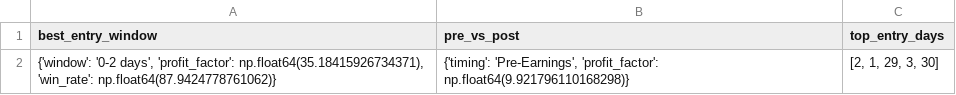
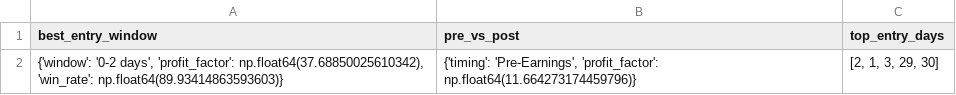
Before and after one commit to TeneikaAskew/stocks, a CSV file: earnings_options_analytics/outputs/csv_reports/earnings_timing_recommendations.csv, drawn as a sheet.

```diff
--- a/earnings_options_analytics/outputs/csv_reports/earnings_timing_recommendations.csv
+++ b/earnings_options_analytics/outputs/csv_reports/earnings_timing_recommendations.csv
@@ -1,2 +1,2 @@
 best_entry_window,pre_vs_post,top_entry_days
-"{'window': '0-2 days', 'profit_factor': np.float64(35.18415926734371), 'win_rate': np.float64(87.9424778761062)}","{'timing': 'Pre-Earnings', 'profit_factor': np.float64(9.921796110168298)}","[2, 1, 29, 3, 30]"
+"{'window': '0-2 days', 'profit_factor': np.float64(37.68850025610342), 'win_rate': np.float64(89.93414863593603)}","{'timing': 'Pre-Earnings', 'profit_factor': np.float64(11.664273174459796)}","[2, 1, 3, 29, 30]"
```
Also changed, not shown: earnings_options_analytics/outputs/csv_reports/earnings_timing_time_to_hit.csv, earnings_options_analytics/outputs/csv_reports/indicator_combinations.csv, 20 other files.
